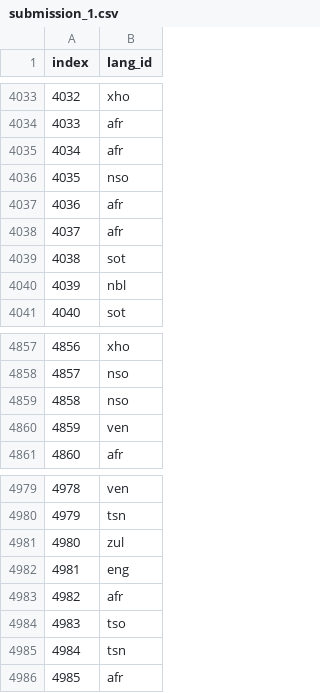
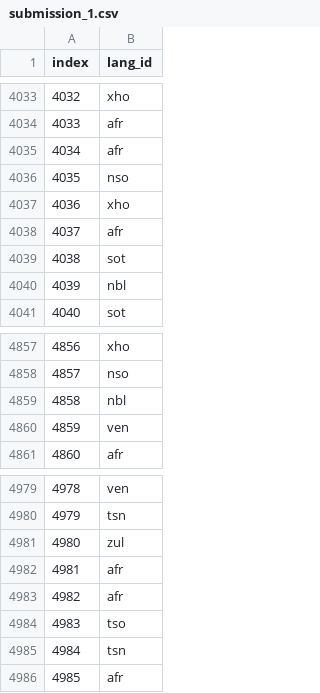
Before and after one commit to Ezysticks/south_african_language_identification, a CSV file: Notebook/submission_1.csv, drawn as a sheet; only a part is shown, gaps mark what is left out; the diff covers the shown part only.

```diff
--- a/Notebook/submission_1.csv
+++ b/Notebook/submission_1.csv
@@ -4036,3 +4036,3 @@ index,lang_id
 4035,nso
-4036,afr
+4036,xho
 4037,afr
@@ -4858,3 +4858,3 @@ index,lang_id
 4857,nso
-4858,nso
+4858,nbl
 4859,ven
@@ -4981,3 +4981,3 @@ index,lang_id
 4980,zul
-4981,eng
+4981,afr
 4982,afr
```
Also changed, not shown: 5 edited cells elsewhere in this file, 4 other files.
